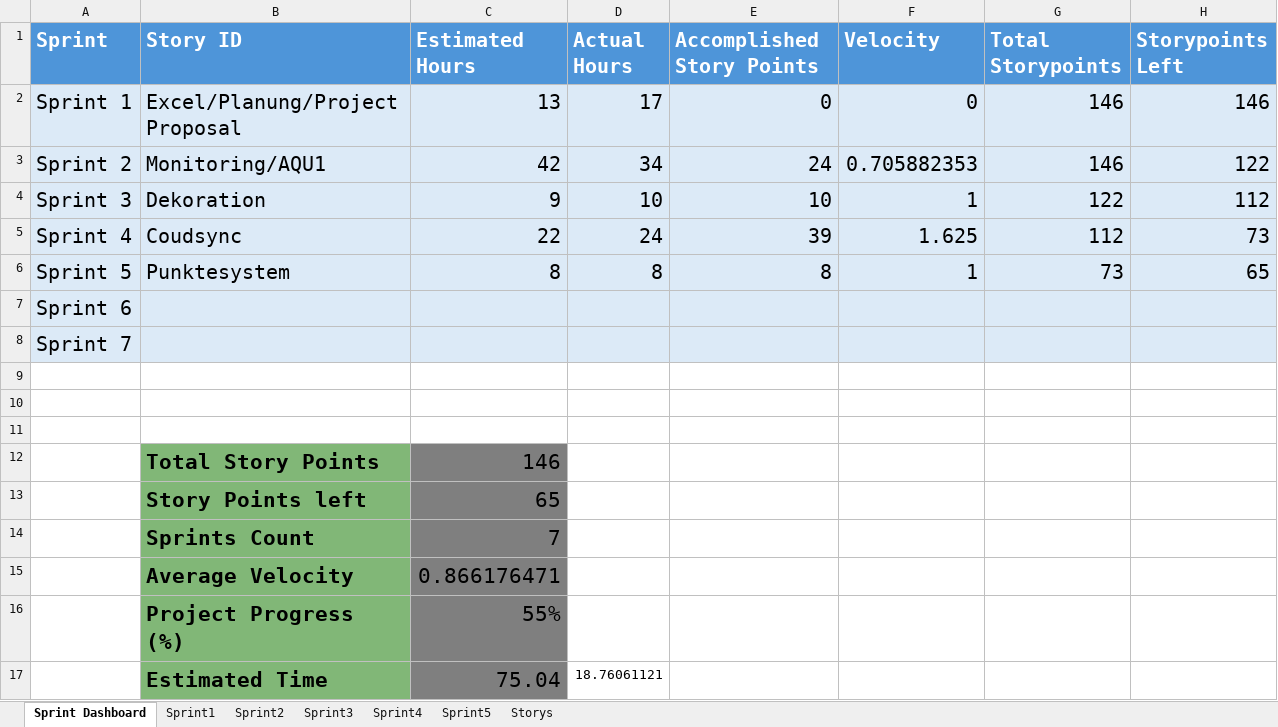
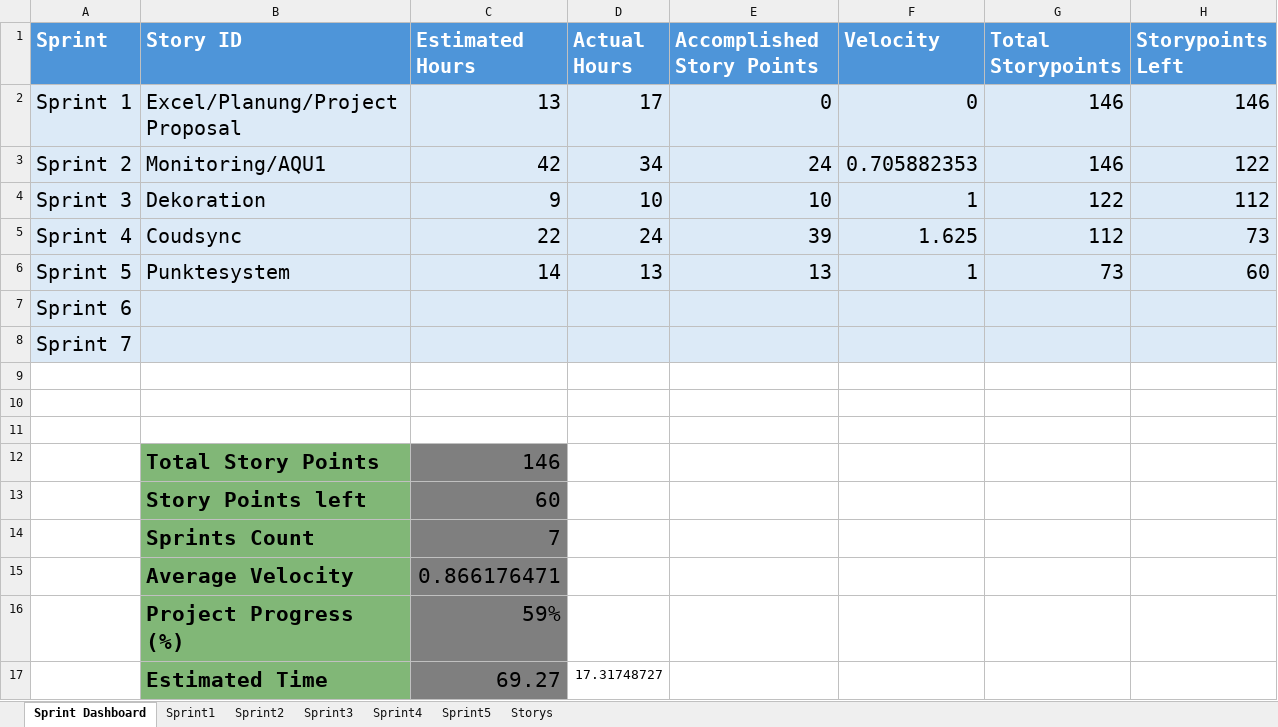
Before and after one commit to Aquasphere-team/AquaSphere, an Excel workbook: aquasphere/Excel_File/AquaSphare.xlsx, sheet Sprint Dashboard, drawn as a sheet; values as stored, in another font and other column widths than the file's, no borders; table styles not drawn; the diff names each change by its address in the sheet, - before the commit and + after, or states it on an @@ line.

```diff
--- a/aquasphere/Excel_File/AquaSphare.xlsx (sheet Sprint Dashboard)
+++ b/aquasphere/Excel_File/AquaSphare.xlsx (sheet Sprint Dashboard)
-C6 (Estimated Hours): 8
+C6 (Estimated Hours): 14
-D6 (Actual Hours): 8
+D6 (Actual Hours): 13
-E6 (Accomplished Story Points): 8
+E6 (Accomplished Story Points): 13
-H6 (Storypoints Left): 65
+H6 (Storypoints Left): 60
-C13 (Estimated Hours): 65
+C13 (Estimated Hours): 60
-C16 (Estimated Hours): 55%
+C16 (Estimated Hours): 59%
-C17 (Estimated Hours): 75.04
+C17 (Estimated Hours): 69.27
-D17 (Actual Hours): 18.76061121
+D17 (Actual Hours): 17.31748727
```
Also changed, not shown: sheet Storys, sheet Sprint5, 9 other files.
